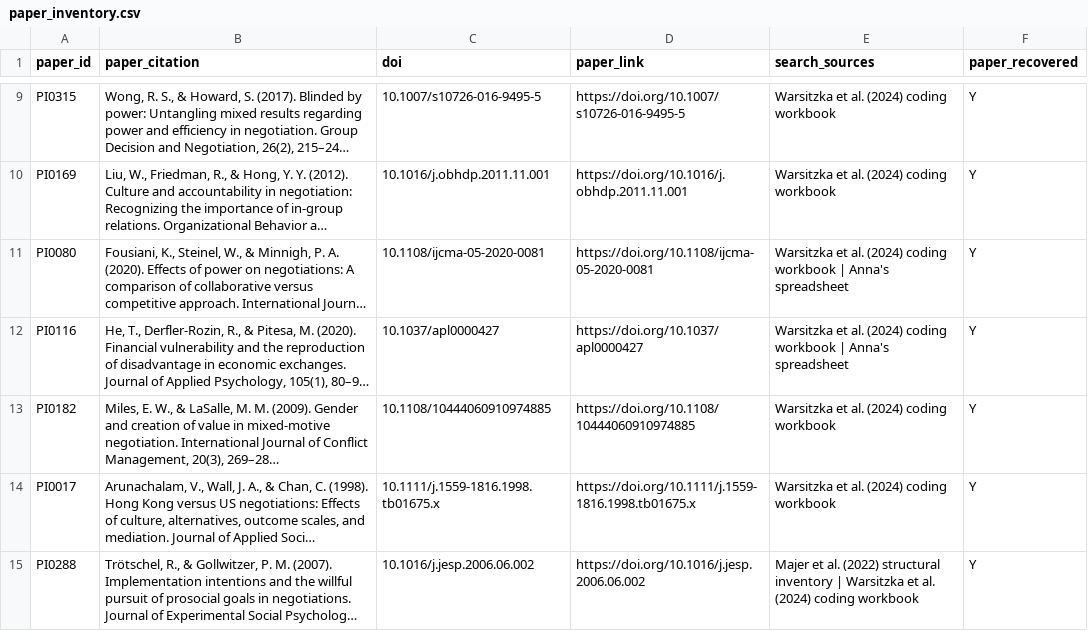
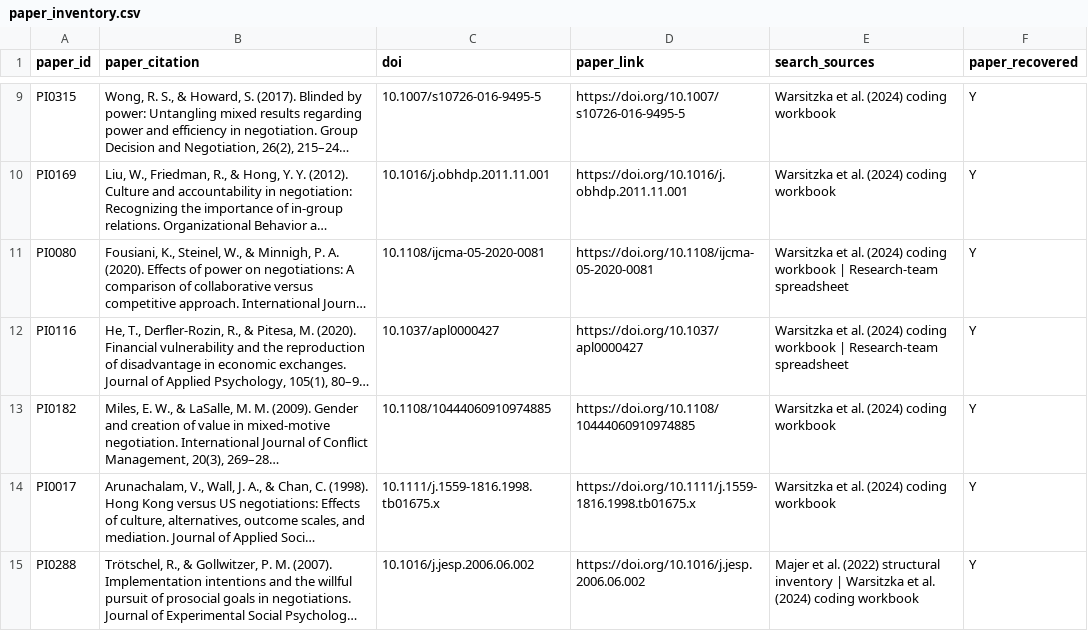
Before and after one commit to SamQuinto/Search-Complexity, a CSV file: data/paper_inventory.csv, drawn as a sheet; only a part is shown, gaps mark what is left out; long unchanged cells end in …; the diff covers the shown part only; the diff names each change by its address in the sheet, - before the commit and + after, or states it on an @@ line.

```diff
--- a/data/paper_inventory.csv
+++ b/data/paper_inventory.csv
-E11:E12 (search_sources): …workbook | Anna's spreadsheet
+E11:E12 (search_sources): …workbook | Research-team spreadsheet
```
Also changed, not shown: 50 edited cells elsewhere in this file, 7 other files.
